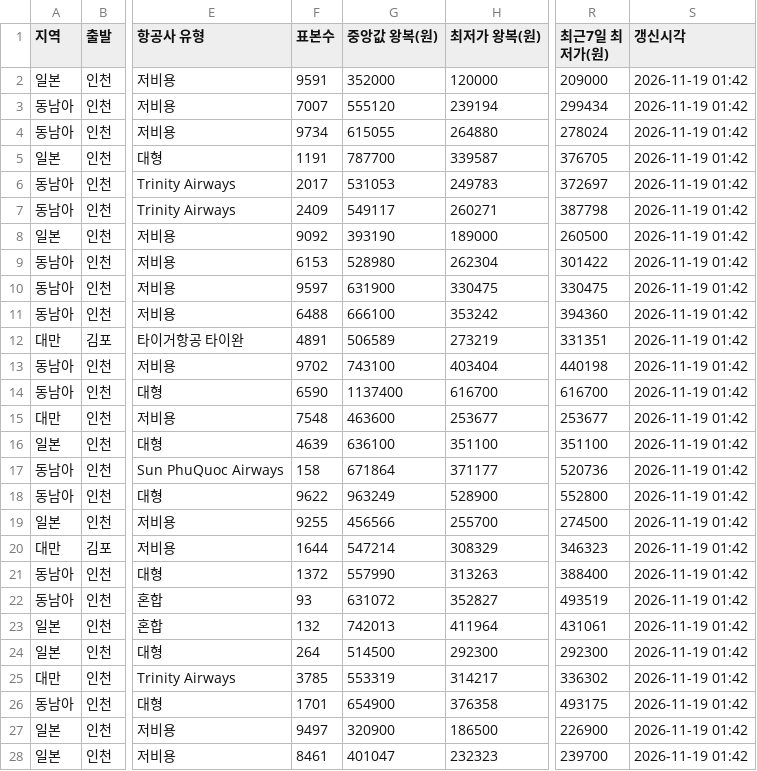
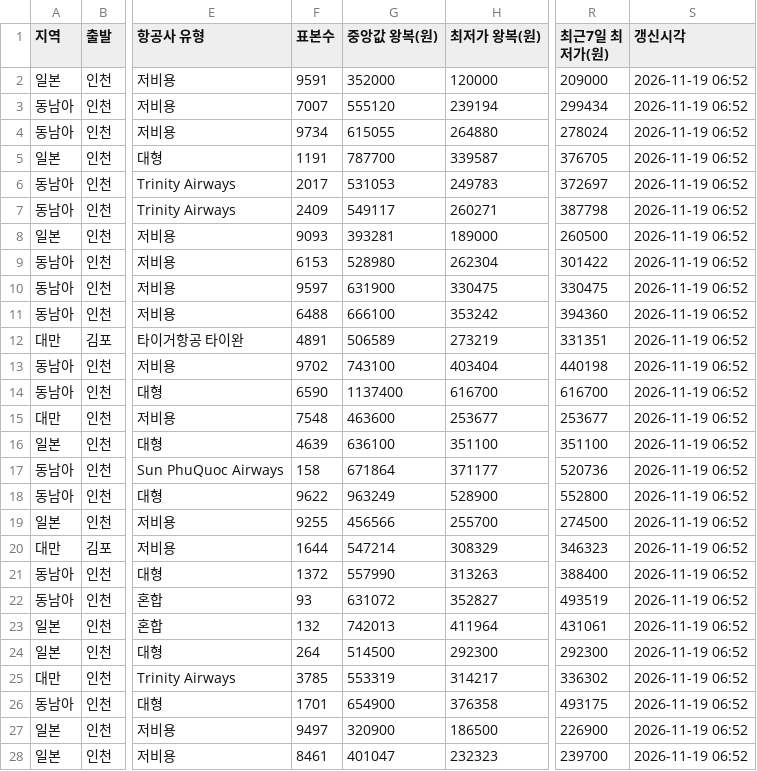
Before and after one commit to dochifree/flight-tracker, a CSV file: data/summary.csv, drawn as a sheet; only a part is shown, gaps mark what is left out; the diff covers the shown part only; the diff names each change by its address in the sheet, - before the commit and + after, or states it on an @@ line.

```diff
--- a/data/summary.csv
+++ b/data/summary.csv
-S2:S28 (갱신시각): 2026-11-19 01:42
+S2:S28 (갱신시각): 2026-11-19 06:52
-F8 (표본수): 9092
+F8 (표본수): 9093
-G8 (중앙값 왕복(원)): 393190
+G8 (중앙값 왕복(원)): 393281
```
Also changed, not shown: 117 edited cells elsewhere in this file, data/offers.csv, 2 other files.
